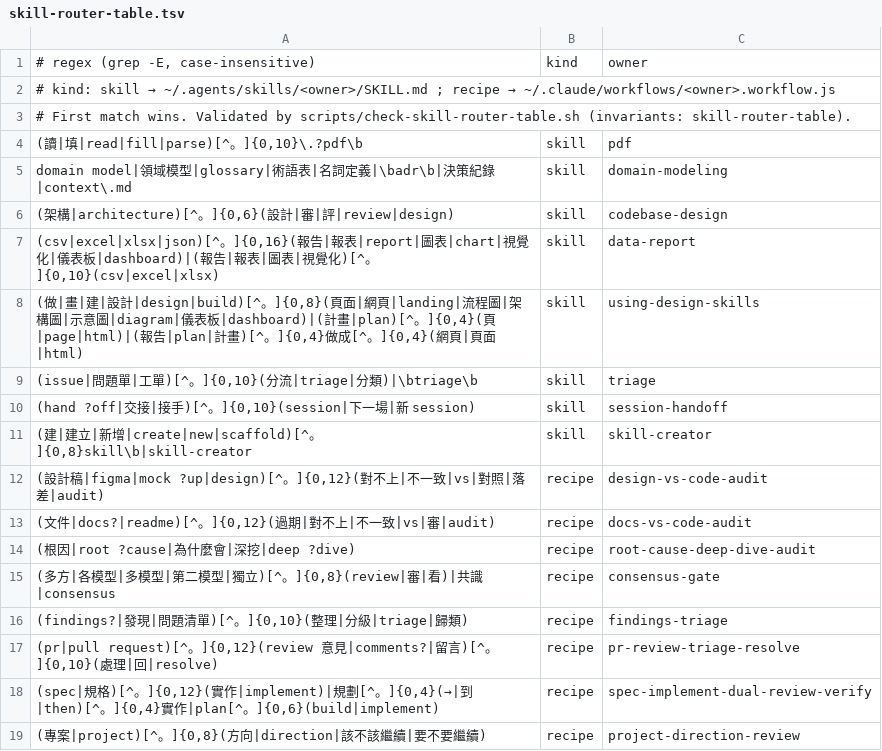
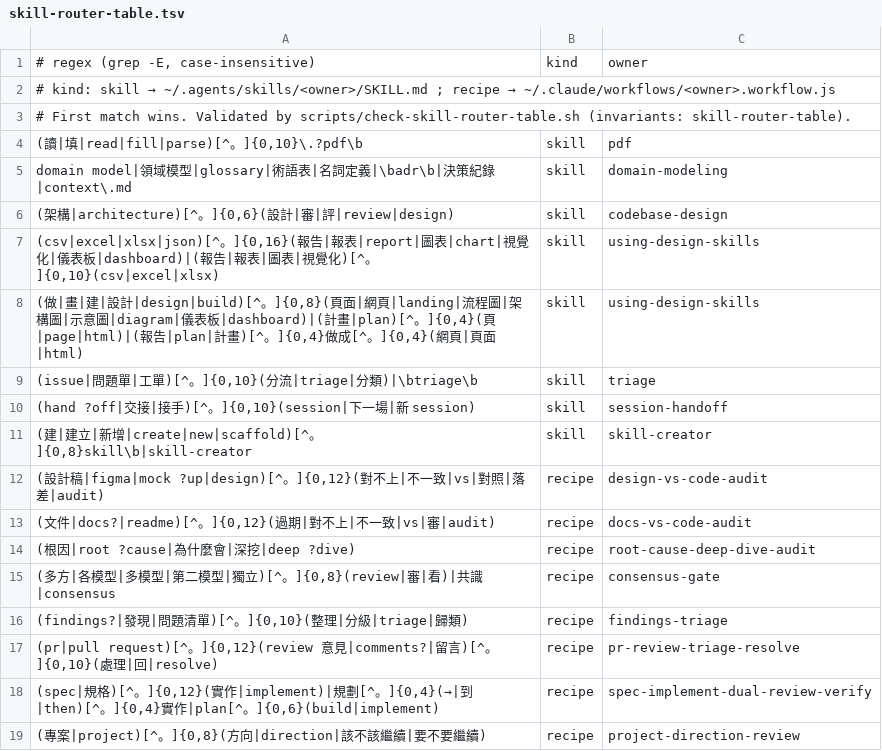
Before and after one commit to ohyeh/agent-scripts, a TSV file: .agents/hooks/skill-router-table.tsv, drawn as a sheet.

```diff
--- a/.agents/hooks/skill-router-table.tsv
+++ b/.agents/hooks/skill-router-table.tsv
@@ -6,3 +6,3 @@ domain model|領域模型|glossary|術語表|名詞定義|\badr\b|決策紀錄|c
 (架構|architecture)[^。]{0,6}(設計|審|評|review|design)	skill	codebase-design
-(csv|excel|xlsx|json)[^。]{0,16}(報告|報表|report|圖表|chart|視覺化|儀表板|dashboard)|(報告|報表|圖表|視覺化)[^。]{0,10}(csv|excel|xlsx)	skill	data-report
+(csv|excel|xlsx|json)[^。]{0,16}(報告|報表|report|圖表|chart|視覺化|儀表板|dashboard)|(報告|報表|圖表|視覺化)[^。]{0,10}(csv|excel|xlsx)	skill	using-design-skills
 (做|畫|建|設計|design|build)[^。]{0,8}(頁面|網頁|landing|流程圖|架構圖|示意圖|diagram|儀表板|dashboard)|(計畫|plan)[^。]{0,4}(頁|page|html)|(報告|plan|計畫)[^。]{0,4}做成[^。]{0,4}(網頁|頁面|html)	skill	using-design-skills
```
Also changed, not shown: 7 other files.
